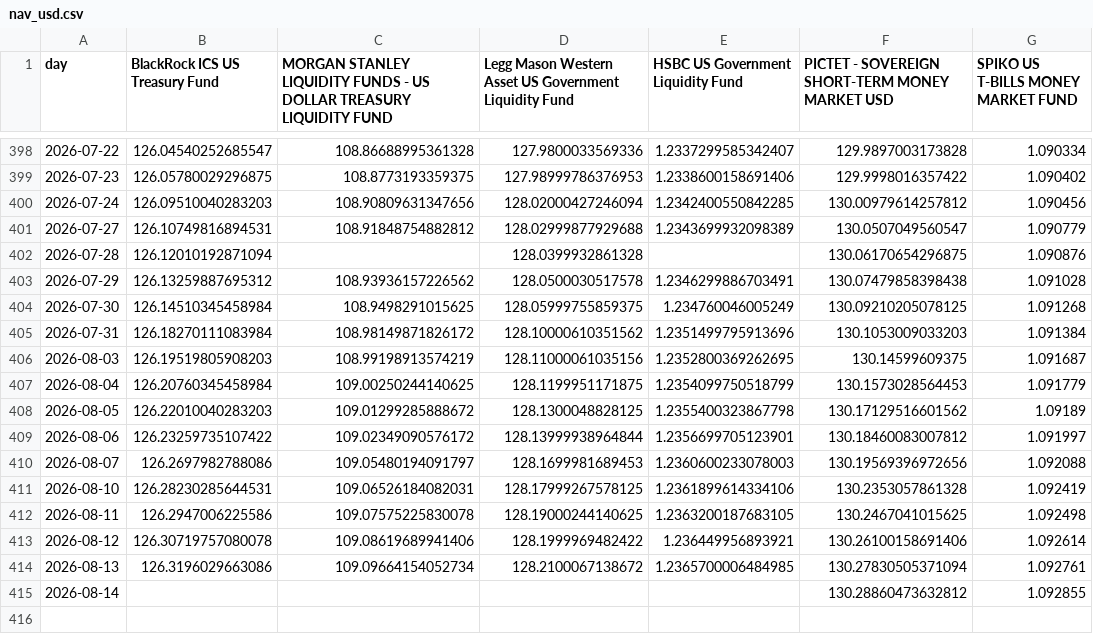
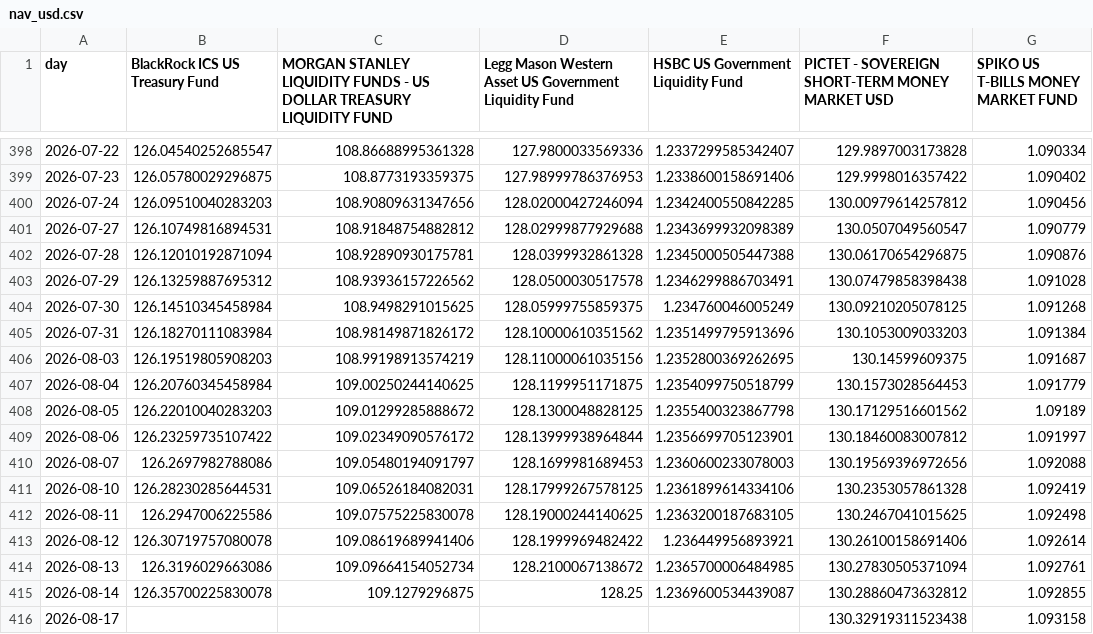
Before and after one commit to Walbrex31/daily-nav, a CSV file: nav_usd.csv, drawn as a sheet; only a part is shown, gaps mark what is left out.

```diff
--- a/nav_usd.csv
+++ b/nav_usd.csv
@@ -401,3 +401,3 @@ day,BlackRock ICS US Treasury Fund,MORGAN STANLEY LIQUIDITY FUNDS - US DOLLAR TR
 2026-07-27,126.10749816894531,108.91848754882812,128.02999877929688,1.2343699932098389,130.0507049560547,1.090779
-2026-07-28,126.12010192871094,,128.0399932861328,,130.06170654296875,1.090876
+2026-07-28,126.12010192871094,108.92890930175781,128.0399932861328,1.2345000505447388,130.06170654296875,1.090876
 2026-07-29,126.13259887695312,108.93936157226562,128.0500030517578,1.2346299886703491,130.07479858398438,1.091028
@@ -414,2 +414,3 @@ day,BlackRock ICS US Treasury Fund,MORGAN STANLEY LIQUIDITY FUNDS - US DOLLAR TR
 2026-08-13,126.3196029663086,109.09664154052734,128.2100067138672,1.2365700006484985,130.27830505371094,1.092761
-2026-08-14,,,,,130.28860473632812,1.092855
+2026-08-14,126.35700225830078,109.1279296875,128.25,1.2369600534439087,130.28860473632812,1.092855
+2026-08-17,,,,,130.32919311523438,1.093158
```
Also changed, not shown: metadata_eur.csv, metadata_usd.csv, 3 other files.
